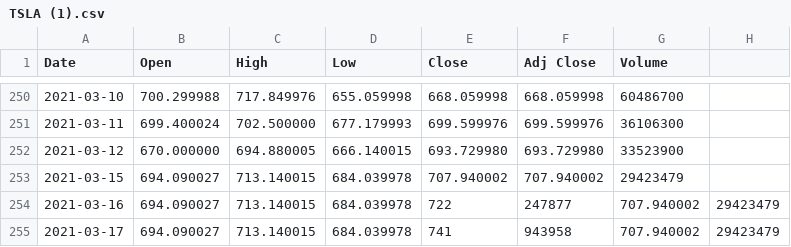
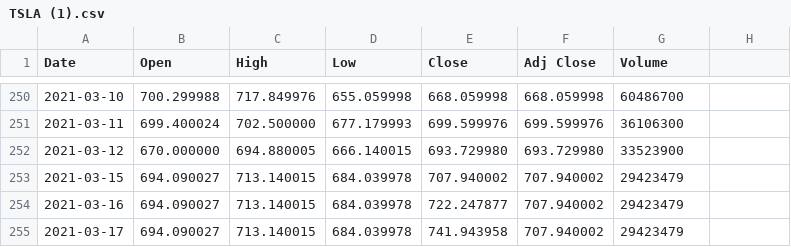
Before and after one commit to remisureaux/dataset, a CSV file: TSLA (1).csv, drawn as a sheet; only a part is shown, gaps mark what is left out.

Commit message:
Add files via upload

```diff
--- a/TSLA (1).csv
+++ b/TSLA (1).csv
@@ -253,3 +253,3 @@ Date,Open,High,Low,Close,Adj Close,Volume
 2021-03-15,694.090027,713.140015,684.039978,707.940002,707.940002,29423479
-2021-03-16,694.090027,713.140015,684.039978,722,247877,707.940002,29423479
-2021-03-17,694.090027,713.140015,684.039978,741,943958,707.940002,29423479
+2021-03-16,694.090027,713.140015,684.039978,722.247877,707.940002,29423479
+2021-03-17,694.090027,713.140015,684.039978,741.943958,707.940002,29423479
```
